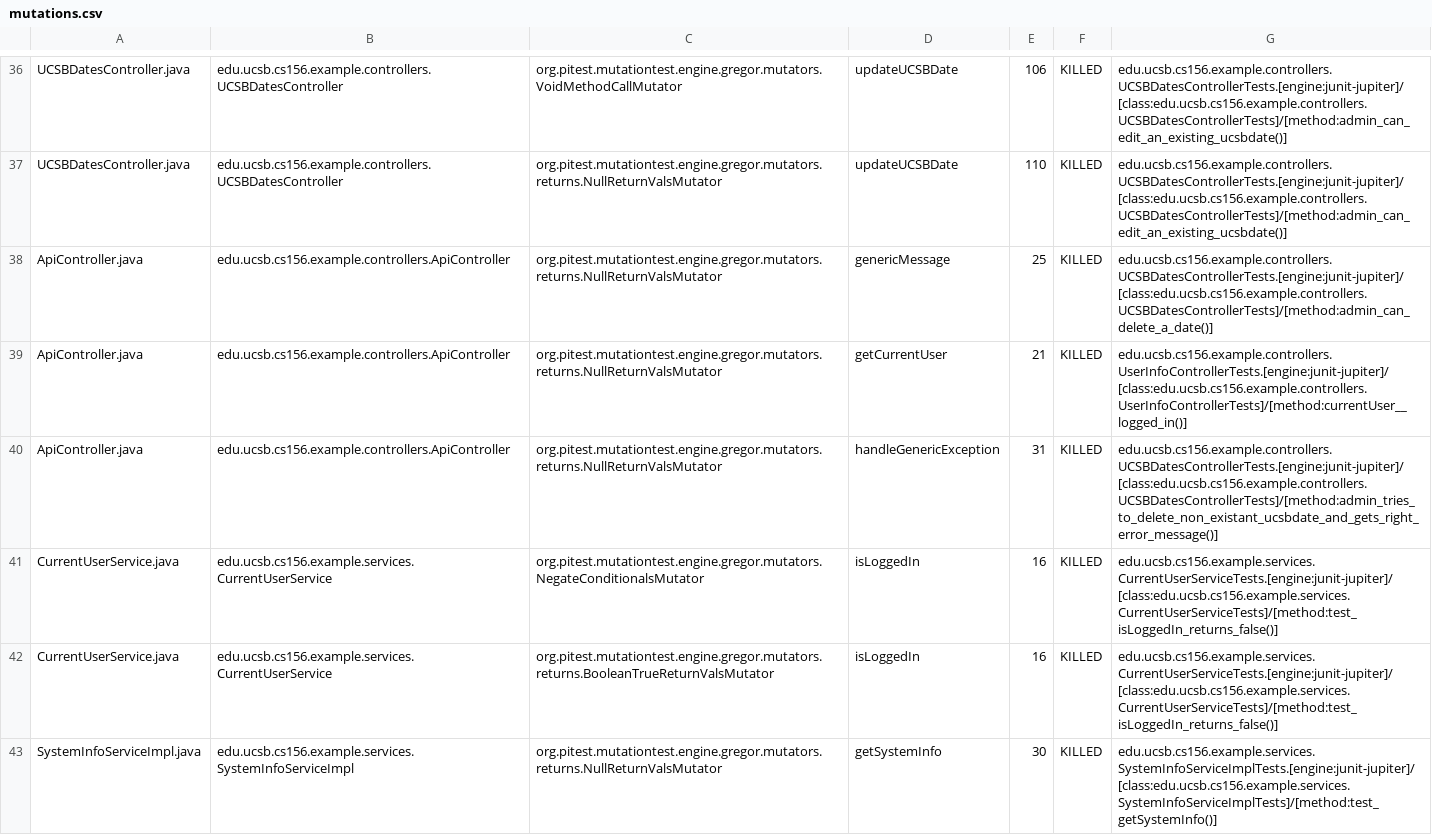
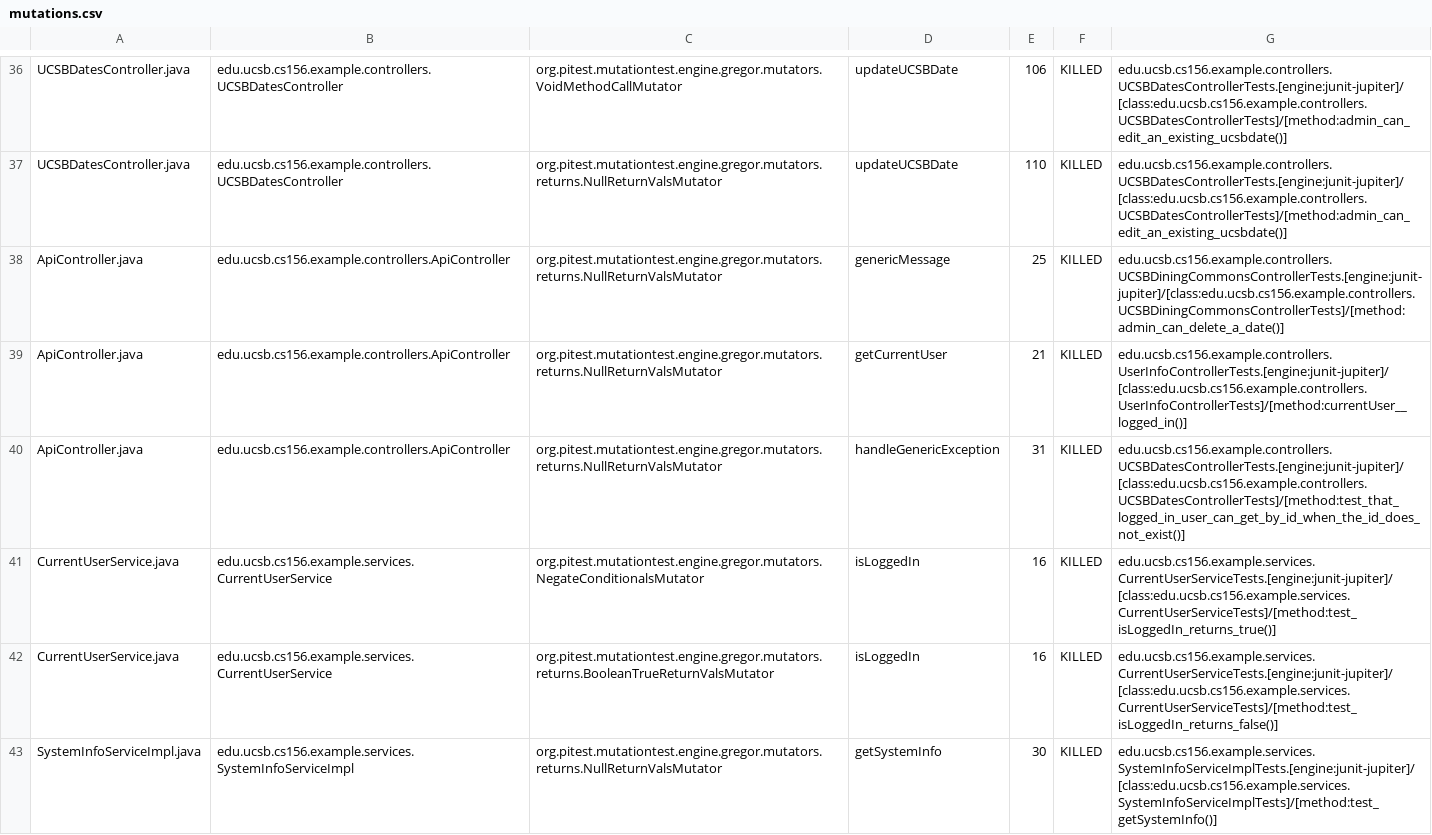
Before and after one commit to ucsb-cs156-w24/team02-w24-5pm-3, a CSV file: prs/43/pitest/mutations.csv, drawn as a sheet; only a part is shown, gaps mark what is left out.

Commit message:
Deploying to gh-pages from @ ucsb-cs156-w24/team02-w24-5pm-3@33d339c28511df86a1452bbacc4c587717d3ad61 🚀

```diff
--- a/prs/43/pitest/mutations.csv
+++ b/prs/43/pitest/mutations.csv
@@ -37,6 +37,6 @@ UCSBDatesController.java,edu.ucsb.cs156.example.controllers.UCSBDatesController,
 UCSBDatesController.java,edu.ucsb.cs156.example.controllers.UCSBDatesController,org.pitest.mutationtest.engine.gregor.mutators.returns.NullReturnValsMutator,updateUCSBDate,110,KILLED,edu.ucsb.cs156.example.controllers.UCSBDatesControllerTests.[engine:junit-jupiter]/[class:edu.ucsb.cs156.example.controllers.UCSBDatesControllerTests]/[method:admin_can_edit_an_existing_ucsbdate()]
-ApiController.java,edu.ucsb.cs156.example.controllers.ApiController,org.pitest.mutationtest.engine.gregor.mutators.returns.NullReturnValsMutator,genericMessage,25,KILLED,edu.ucsb.cs156.example.controllers.UCSBDatesControllerTests.[engine:junit-jupiter]/[class:edu.ucsb.cs156.example.controllers.UCSBDatesControllerTests]/[method:admin_can_delete_a_date()]
+ApiController.java,edu.ucsb.cs156.example.controllers.ApiController,org.pitest.mutationtest.engine.gregor.mutators.returns.NullReturnValsMutator,genericMessage,25,KILLED,edu.ucsb.cs156.example.controllers.UCSBDiningCommonsControllerTests.[engine:junit-jupiter]/[class:edu.ucsb.cs156.example.controllers.UCSBDiningCommonsControllerTests]/[method:admin_can_delete_a_date()]
 ApiController.java,edu.ucsb.cs156.example.controllers.ApiController,org.pitest.mutationtest.engine.gregor.mutators.returns.NullReturnValsMutator,getCurrentUser,21,KILLED,edu.ucsb.cs156.example.controllers.UserInfoControllerTests.[engine:junit-jupiter]/[class:edu.ucsb.cs156.example.controllers.UserInfoControllerTests]/[method:currentUser__logged_in()]
-ApiController.java,edu.ucsb.cs156.example.controllers.ApiController,org.pitest.mutationtest.engine.gregor.mutators.returns.NullReturnValsMutator,handleGenericException,31,KILLED,edu.ucsb.cs156.example.controllers.UCSBDatesControllerTests.[engine:junit-jupiter]/[class:edu.ucsb.cs156.example.controllers.UCSBDatesControllerTests]/[method:admin_tries_to_delete_non_existant_ucsbdate_and_gets_right_error_message()]
-CurrentUserService.java,edu.ucsb.cs156.example.services.CurrentUserService,org.pitest.mutationtest.engine.gregor.mutators.NegateConditionalsMutator,isLoggedIn,16,KILLED,edu.ucsb.cs156.example.services.CurrentUserServiceTests.[engine:junit-jupiter]/[class:edu.ucsb.cs156.example.services.CurrentUserServiceTests]/[method:test_isLoggedIn_returns_false()]
+ApiController.java,edu.ucsb.cs156.example.controllers.ApiController,org.pitest.mutationtest.engine.gregor.mutators.returns.NullReturnValsMutator,handleGenericException,31,KILLED,edu.ucsb.cs156.example.controllers.UCSBDatesControllerTests.[engine:junit-jupiter]/[class:edu.ucsb.cs156.example.controllers.UCSBDatesControllerTests]/[method:test_that_logged_in_user_can_get_by_id_when_the_id_does_not_exist()]
+CurrentUserService.java,edu.ucsb.cs156.example.services.CurrentUserService,org.pitest.mutationtest.engine.gregor.mutators.NegateConditionalsMutator,isLoggedIn,16,KILLED,edu.ucsb.cs156.example.services.CurrentUserServiceTests.[engine:junit-jupiter]/[class:edu.ucsb.cs156.example.services.CurrentUserServiceTests]/[method:test_isLoggedIn_returns_true()]
 CurrentUserService.java,edu.ucsb.cs156.example.services.CurrentUserService,org.pitest.mutationtest.engine.gregor.mutators.returns.BooleanTrueReturnValsMutator,isLoggedIn,16,KILLED,edu.ucsb.cs156.example.services.CurrentUserServiceTests.[engine:junit-jupiter]/[class:edu.ucsb.cs156.example.services.CurrentUserServiceTests]/[method:test_isLoggedIn_returns_false()]
```
Also changed, not shown: 11 other files.
